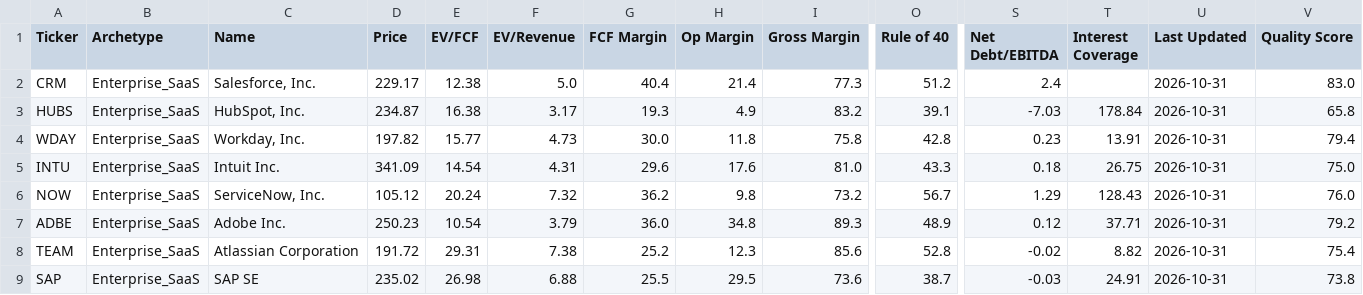
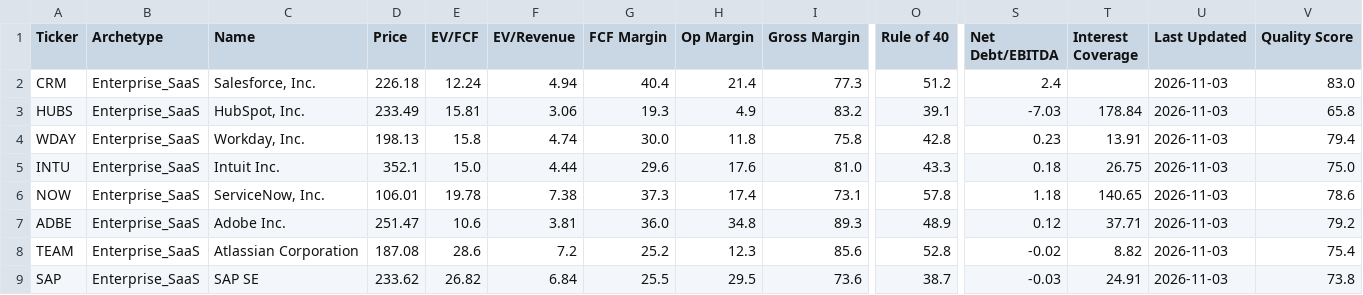
Before and after one commit to NersesArslan/Stockify, a CSV file: data/saas_scored.csv, drawn as a sheet; only a part is shown, gaps mark what is left out; the diff covers the shown part only; the diff names each change by its address in the sheet, - before the commit and + after, or states it on an @@ line.

```diff
--- a/data/saas_scored.csv
+++ b/data/saas_scored.csv
-D2 (Price): 229.17
+D2 (Price): 226.18
-E2 (EV/FCF): 12.38
+E2 (EV/FCF): 12.24
-F2 (EV/Revenue): 5.0
+F2 (EV/Revenue): 4.94
-U2:U9 (Last Updated): 2026-10-31
+U2:U9 (Last Updated): 2026-11-03
-D3 (Price): 234.87
+D3 (Price): 233.49
-E3 (EV/FCF): 16.38
+E3 (EV/FCF): 15.81
-F3 (EV/Revenue): 3.17
+F3 (EV/Revenue): 3.06
-D4 (Price): 197.82
+D4 (Price): 198.13
-E4 (EV/FCF): 15.77
+E4 (EV/FCF): 15.8
-F4 (EV/Revenue): 4.73
+F4 (EV/Revenue): 4.74
-D5 (Price): 341.09
+D5 (Price): 352.1
-E5 (EV/FCF): 14.54
+E5 (EV/FCF): 15.0
-F5 (EV/Revenue): 4.31
+F5 (EV/Revenue): 4.44
-D6 (Price): 105.12
+D6 (Price): 106.01
-E6 (EV/FCF): 20.24
+E6 (EV/FCF): 19.78
-F6 (EV/Revenue): 7.32
+F6 (EV/Revenue): 7.38
-G6 (FCF Margin): 36.2
+G6 (FCF Margin): 37.3
-H6 (Op Margin): 9.8
+H6 (Op Margin): 17.4
-I6 (Gross Margin): 73.2
+I6 (Gross Margin): 73.1
-O6 (Rule of 40): 56.7
+O6 (Rule of 40): 57.8
-S6 (Net Debt/EBITDA): 1.29
+S6 (Net Debt/EBITDA): 1.18
-T6 (Interest Coverage): 128.43
+T6 (Interest Coverage): 140.65
-V6 (Quality Score): 76.0
+V6 (Quality Score): 78.6
-D7 (Price): 250.23
+D7 (Price): 251.47
-E7 (EV/FCF): 10.54
+E7 (EV/FCF): 10.6
-F7 (EV/Revenue): 3.79
+F7 (EV/Revenue): 3.81
-D8 (Price): 191.72
+D8 (Price): 187.08
-E8 (EV/FCF): 29.31
+E8 (EV/FCF): 28.6
-F8 (EV/Revenue): 7.38
+F8 (EV/Revenue): 7.2
-D9 (Price): 235.02
+D9 (Price): 233.62
-E9 (EV/FCF): 26.98
+E9 (EV/FCF): 26.82
-F9 (EV/Revenue): 6.88
+F9 (EV/Revenue): 6.84
```
Also changed, not shown: 66 edited cells elsewhere in this file, data/cloud.csv, data/cloud_scored.csv, 6 other files.
